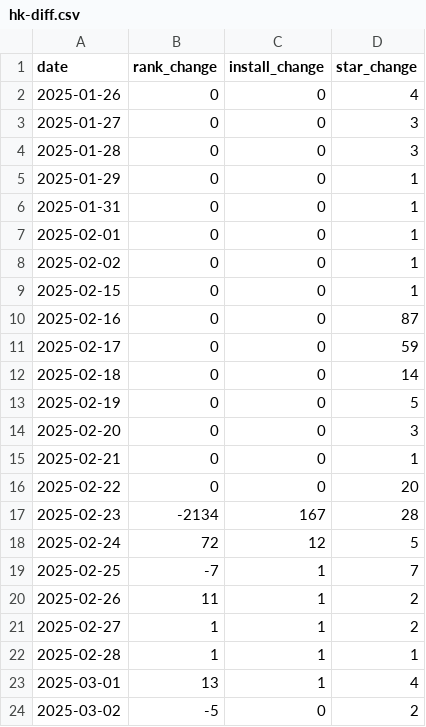
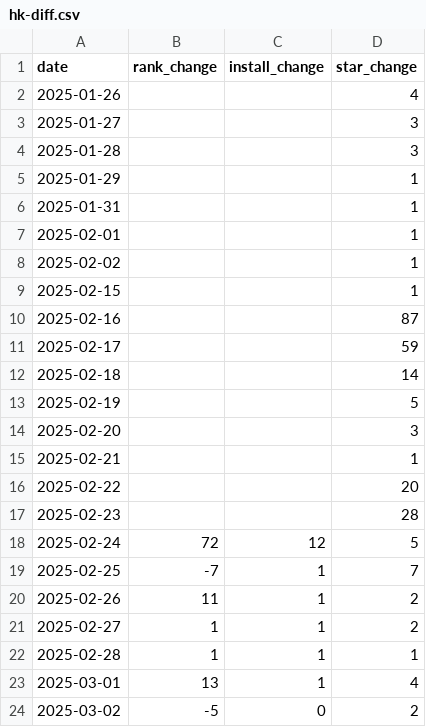
Before and after one commit to jdx/mise-analytics, a CSV file: hk-diff.csv, drawn as a sheet; only a part is shown.

```diff
--- a/hk-diff.csv
+++ b/hk-diff.csv
@@ -1,18 +1,18 @@
 date,rank_change,install_change,star_change
-2025-01-26,0,0,4
-2025-01-27,0,0,3
-2025-01-28,0,0,3
-2025-01-29,0,0,1
-2025-01-31,0,0,1
-2025-02-01,0,0,1
-2025-02-02,0,0,1
-2025-02-15,0,0,1
-2025-02-16,0,0,87
-2025-02-17,0,0,59
-2025-02-18,0,0,14
-2025-02-19,0,0,5
-2025-02-20,0,0,3
-2025-02-21,0,0,1
-2025-02-22,0,0,20
-2025-02-23,-2134,167,28
+2025-01-26,,,4
+2025-01-27,,,3
+2025-01-28,,,3
+2025-01-29,,,1
+2025-01-31,,,1
+2025-02-01,,,1
+2025-02-02,,,1
+2025-02-15,,,1
+2025-02-16,,,87
+2025-02-17,,,59
+2025-02-18,,,14
+2025-02-19,,,5
+2025-02-20,,,3
+2025-02-21,,,1
+2025-02-22,,,20
+2025-02-23,,,28
 2025-02-24,72,12,5
```
Also changed, not shown: mise-diff.csv, 4 other files.
